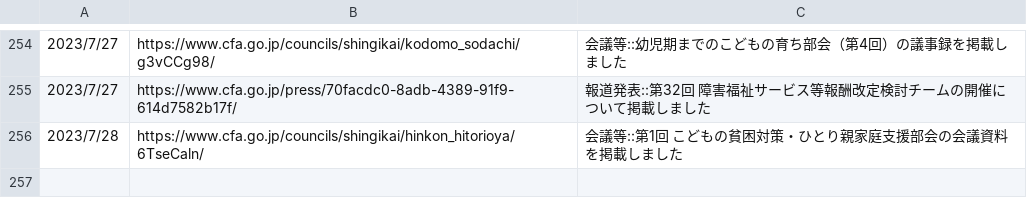
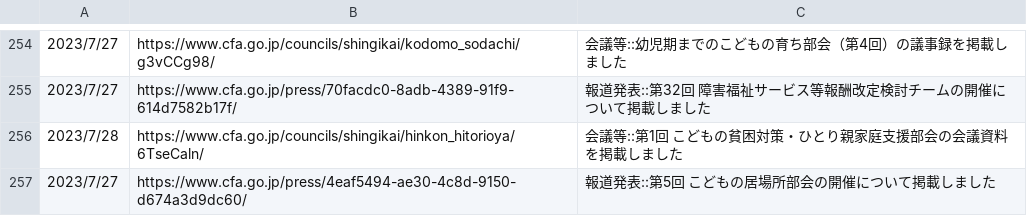
Before and after one commit to c-3lab/jp-go-digital-news, a CSV file: jp-go-cfa-news-news.csv, drawn as a sheet; only a part is shown, gaps mark what is left out.

```diff
--- a/jp-go-cfa-news-news.csv
+++ b/jp-go-cfa-news-news.csv
@@ -256 +256,2 @@
 2023/7/28,https://www.cfa.go.jp/councils/shingikai/hinkon_hitorioya/6TseCaln/,会議等::第1回 こどもの貧困対策・ひとり親家庭支援部会の会議資料を掲載しました
+2023/7/27,https://www.cfa.go.jp/press/4eaf5494-ae30-4c8d-9150-d674a3d9dc60/,報道発表::第5回 こどもの居場所部会の開催について掲載しました
```
